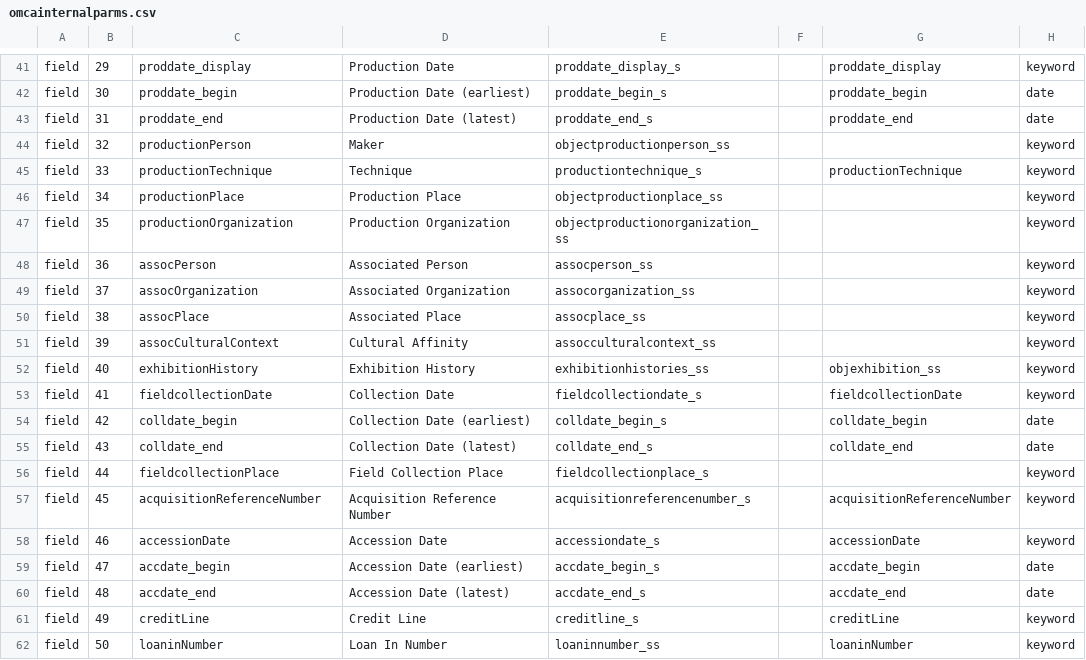
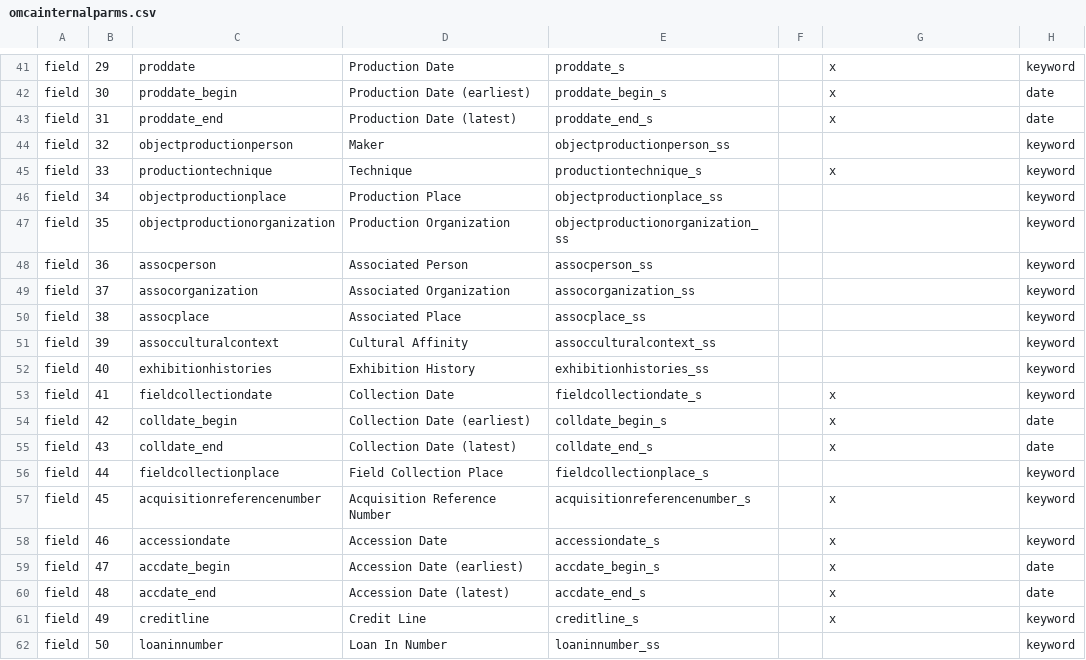
Before and after one commit to jblowe/omca, a CSV file: config/omcainternalparms.csv, drawn as a sheet; only a part is shown, gaps mark what is left out; the diff covers the shown part only; the diff names each change by its address in the sheet, - before the commit and + after, or states it on an @@ line.

```diff
--- a/config/omcainternalparms.csv
+++ b/config/omcainternalparms.csv
-C41: proddate_display
+C41: proddate
-E41: proddate_display_s
+E41: proddate_s
-G41: proddate_display
+G41: x
-G42: proddate_begin
+G42: x
-G43: proddate_end
+G43: x
-C44: productionPerson
+C44: objectproductionperson
-C45: productionTechnique
+C45: productiontechnique
-G45: productionTechnique
+G45: x
-C46: productionPlace
+C46: objectproductionplace
-C47: productionOrganization
+C47: objectproductionorganization
-C48: assocPerson
+C48: assocperson
-C49: assocOrganization
+C49: assocorganization
-C50: assocPlace
+C50: assocplace
-C51: assocCulturalContext
+C51: assocculturalcontext
-C52: exhibitionHistory
+C52: exhibitionhistories
-G52: objexhibition_ss
+G52: (empty)
-C53: fieldcollectionDate
+C53: fieldcollectiondate
-G53: fieldcollectionDate
+G53: x
-G54: colldate_begin
+G54: x
-G55: colldate_end
+G55: x
-C56: fieldcollectionPlace
+C56: fieldcollectionplace
-C57: acquisitionReferenceNumber
+C57: acquisitionreferencenumber
-G57: acquisitionReferenceNumber
+G57: x
-C58: accessionDate
+C58: accessiondate
-G58: accessionDate
+G58: x
-G59: accdate_begin
+G59: x
-G60: accdate_end
+G60: x
-C61: creditLine
+C61: creditline
-G61: creditLine
+G61: x
-C62: loaninNumber
+C62: loaninnumber
-G62: loaninNumber
+G62: (empty)
```
Also changed, not shown: 5 added rows and 78 edited cells elsewhere in this file, config/omcapublicparms.csv.
